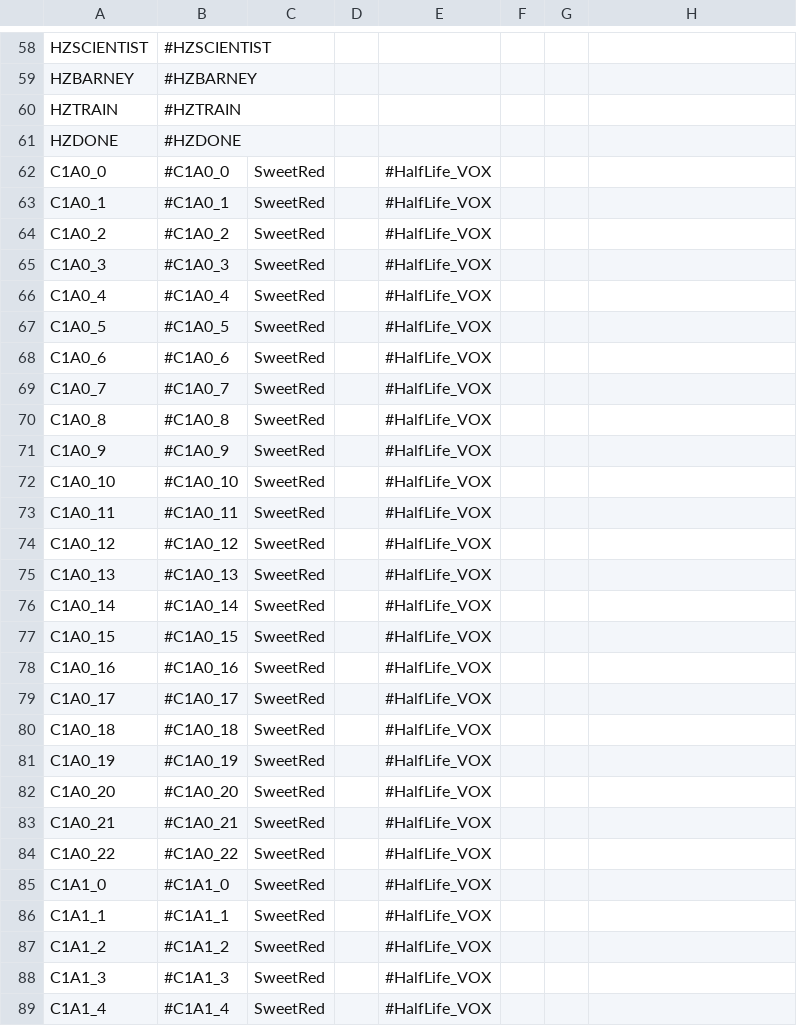
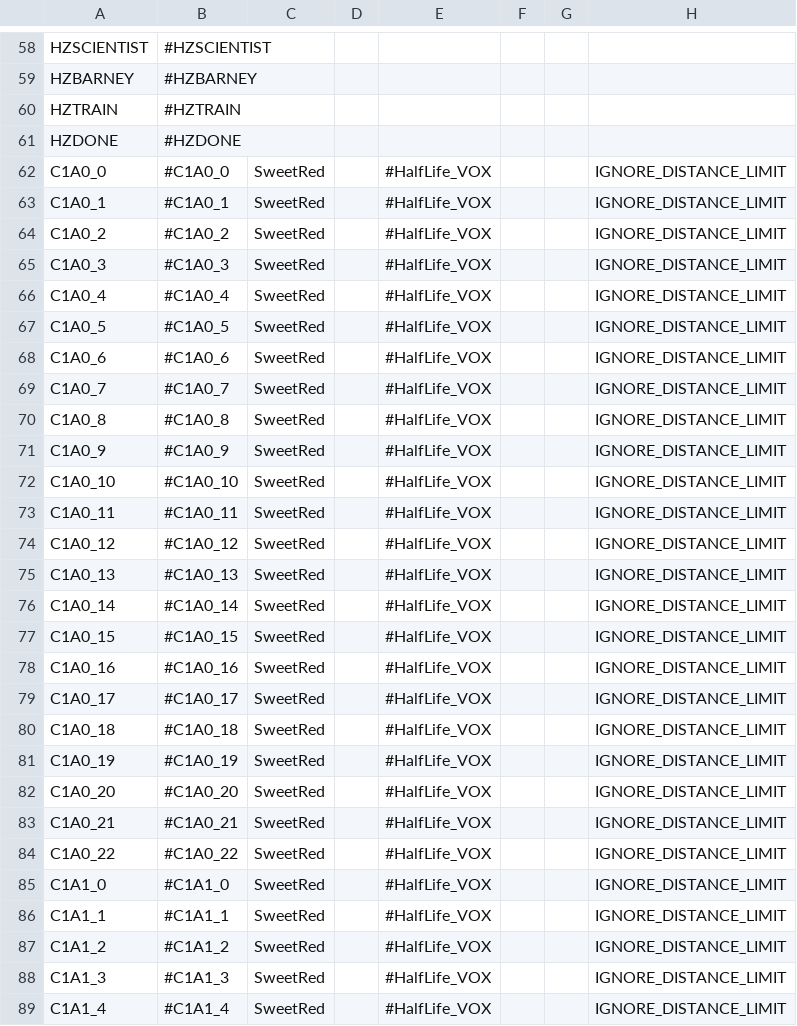
Before and after one commit to hzqst/MetaHookSv, a CSV file: Build/svencoop/captionmod/dictionary.csv, drawn as a sheet; only a part is shown, gaps mark what is left out; the diff covers the shown part only.

Commit message:
Marked VOX, Nihilanth and G-Man lines to ignore distance limit

```diff
--- a/Build/svencoop/captionmod/dictionary.csv
+++ b/Build/svencoop/captionmod/dictionary.csv
@@ -61,29 +61,29 @@ HZTRAIN,#HZTRAIN,,,,,,
 HZDONE,#HZDONE,,,,,,
-C1A0_0,#C1A0_0,SweetRed,,#HalfLife_VOX,,,
-C1A0_1,#C1A0_1,SweetRed,,#HalfLife_VOX,,,
-C1A0_2,#C1A0_2,SweetRed,,#HalfLife_VOX,,,
-C1A0_3,#C1A0_3,SweetRed,,#HalfLife_VOX,,,
-C1A0_4,#C1A0_4,SweetRed,,#HalfLife_VOX,,,
-C1A0_5,#C1A0_5,SweetRed,,#HalfLife_VOX,,,
-C1A0_6,#C1A0_6,SweetRed,,#HalfLife_VOX,,,
-C1A0_7,#C1A0_7,SweetRed,,#HalfLife_VOX,,,
-C1A0_8,#C1A0_8,SweetRed,,#HalfLife_VOX,,,
-C1A0_9,#C1A0_9,SweetRed,,#HalfLife_VOX,,,
-C1A0_10,#C1A0_10,SweetRed,,#HalfLife_VOX,,,
-C1A0_11,#C1A0_11,SweetRed,,#HalfLife_VOX,,,
-C1A0_12,#C1A0_12,SweetRed,,#HalfLife_VOX,,,
-C1A0_13,#C1A0_13,SweetRed,,#HalfLife_VOX,,,
-C1A0_14,#C1A0_14,SweetRed,,#HalfLife_VOX,,,
-C1A0_15,#C1A0_15,SweetRed,,#HalfLife_VOX,,,
-C1A0_16,#C1A0_16,SweetRed,,#HalfLife_VOX,,,
-C1A0_17,#C1A0_17,SweetRed,,#HalfLife_VOX,,,
-C1A0_18,#C1A0_18,SweetRed,,#HalfLife_VOX,,,
-C1A0_19,#C1A0_19,SweetRed,,#HalfLife_VOX,,,
-C1A0_20,#C1A0_20,SweetRed,,#HalfLife_VOX,,,
-C1A0_21,#C1A0_21,SweetRed,,#HalfLife_VOX,,,
-C1A0_22,#C1A0_22,SweetRed,,#HalfLife_VOX,,,
-C1A1_0,#C1A1_0,SweetRed,,#HalfLife_VOX,,,
-C1A1_1,#C1A1_1,SweetRed,,#HalfLife_VOX,,,
-C1A1_2,#C1A1_2,SweetRed,,#HalfLife_VOX,,,
-C1A1_3,#C1A1_3,SweetRed,,#HalfLife_VOX,,,
-C1A1_4,#C1A1_4,SweetRed,,#HalfLife_VOX,,,
+C1A0_0,#C1A0_0,SweetRed,,#HalfLife_VOX,,,IGNORE_DISTANCE_LIMIT
+C1A0_1,#C1A0_1,SweetRed,,#HalfLife_VOX,,,IGNORE_DISTANCE_LIMIT
+C1A0_2,#C1A0_2,SweetRed,,#HalfLife_VOX,,,IGNORE_DISTANCE_LIMIT
+C1A0_3,#C1A0_3,SweetRed,,#HalfLife_VOX,,,IGNORE_DISTANCE_LIMIT
+C1A0_4,#C1A0_4,SweetRed,,#HalfLife_VOX,,,IGNORE_DISTANCE_LIMIT
+C1A0_5,#C1A0_5,SweetRed,,#HalfLife_VOX,,,IGNORE_DISTANCE_LIMIT
+C1A0_6,#C1A0_6,SweetRed,,#HalfLife_VOX,,,IGNORE_DISTANCE_LIMIT
+C1A0_7,#C1A0_7,SweetRed,,#HalfLife_VOX,,,IGNORE_DISTANCE_LIMIT
+C1A0_8,#C1A0_8,SweetRed,,#HalfLife_VOX,,,IGNORE_DISTANCE_LIMIT
+C1A0_9,#C1A0_9,SweetRed,,#HalfLife_VOX,,,IGNORE_DISTANCE_LIMIT
+C1A0_10,#C1A0_10,SweetRed,,#HalfLife_VOX,,,IGNORE_DISTANCE_LIMIT
+C1A0_11,#C1A0_11,SweetRed,,#HalfLife_VOX,,,IGNORE_DISTANCE_LIMIT
+C1A0_12,#C1A0_12,SweetRed,,#HalfLife_VOX,,,IGNORE_DISTANCE_LIMIT
+C1A0_13,#C1A0_13,SweetRed,,#HalfLife_VOX,,,IGNORE_DISTANCE_LIMIT
+C1A0_14,#C1A0_14,SweetRed,,#HalfLife_VOX,,,IGNORE_DISTANCE_LIMIT
+C1A0_15,#C1A0_15,SweetRed,,#HalfLife_VOX,,,IGNORE_DISTANCE_LIMIT
+C1A0_16,#C1A0_16,SweetRed,,#HalfLife_VOX,,,IGNORE_DISTANCE_LIMIT
+C1A0_17,#C1A0_17,SweetRed,,#HalfLife_VOX,,,IGNORE_DISTANCE_LIMIT
+C1A0_18,#C1A0_18,SweetRed,,#HalfLife_VOX,,,IGNORE_DISTANCE_LIMIT
+C1A0_19,#C1A0_19,SweetRed,,#HalfLife_VOX,,,IGNORE_DISTANCE_LIMIT
+C1A0_20,#C1A0_20,SweetRed,,#HalfLife_VOX,,,IGNORE_DISTANCE_LIMIT
+C1A0_21,#C1A0_21,SweetRed,,#HalfLife_VOX,,,IGNORE_DISTANCE_LIMIT
+C1A0_22,#C1A0_22,SweetRed,,#HalfLife_VOX,,,IGNORE_DISTANCE_LIMIT
+C1A1_0,#C1A1_0,SweetRed,,#HalfLife_VOX,,,IGNORE_DISTANCE_LIMIT
+C1A1_1,#C1A1_1,SweetRed,,#HalfLife_VOX,,,IGNORE_DISTANCE_LIMIT
+C1A1_2,#C1A1_2,SweetRed,,#HalfLife_VOX,,,IGNORE_DISTANCE_LIMIT
+C1A1_3,#C1A1_3,SweetRed,,#HalfLife_VOX,,,IGNORE_DISTANCE_LIMIT
+C1A1_4,#C1A1_4,SweetRed,,#HalfLife_VOX,,,IGNORE_DISTANCE_LIMIT
```
Also changed, not shown: 96 edited cells elsewhere in this file.
